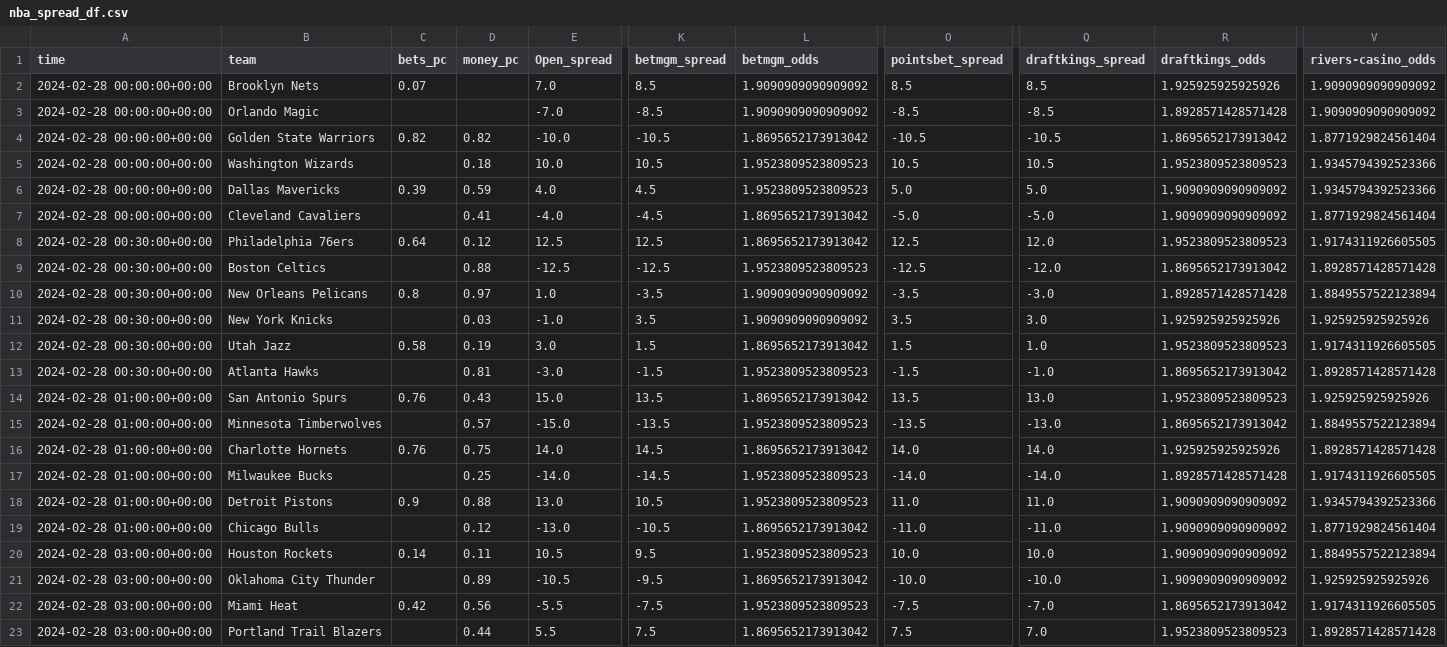
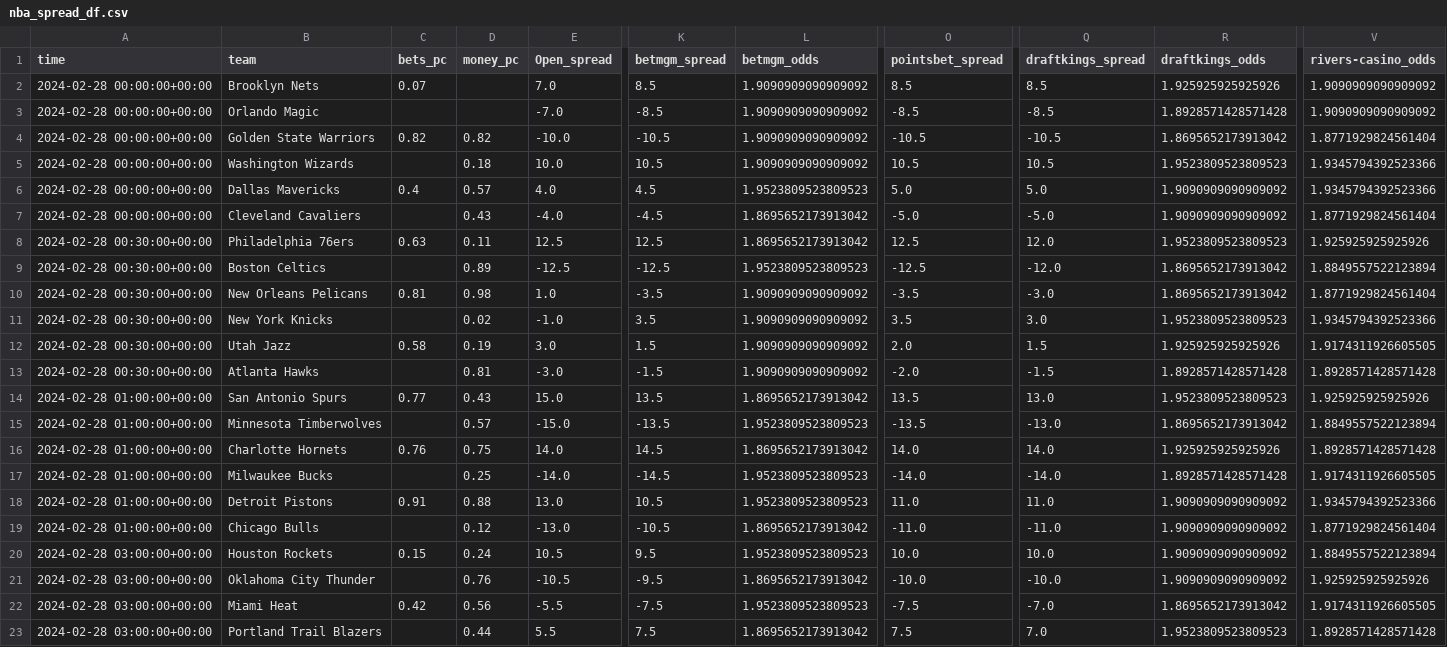
Before and after one commit to Donalcon/reverse_line_movement, a CSV file: nba_spread_df.csv, drawn as a sheet; only a part is shown, gaps mark what is left out; the diff names each change by its address in the sheet, - before the commit and + after, or states it on an @@ line.

```diff
--- a/nba_spread_df.csv
+++ b/nba_spread_df.csv
-L4 (betmgm_odds): 1.8695652173913042
+L4 (betmgm_odds): 1.9090909090909092
-L5 (betmgm_odds): 1.9523809523809523
+L5 (betmgm_odds): 1.9090909090909092
-C6 (bets_pc): 0.39
+C6 (bets_pc): 0.4
-D6 (money_pc): 0.59
+D6 (money_pc): 0.57
-D7 (money_pc): 0.41
+D7 (money_pc): 0.43
-C8 (bets_pc): 0.64
+C8 (bets_pc): 0.63
-D8 (money_pc): 0.12
+D8 (money_pc): 0.11
-V8 (rivers-casino_odds): 1.9174311926605505
+V8 (rivers-casino_odds): 1.925925925925926
-D9 (money_pc): 0.88
+D9 (money_pc): 0.89
-V9 (rivers-casino_odds): 1.8928571428571428
+V9 (rivers-casino_odds): 1.8849557522123894
-C10 (bets_pc): 0.8
+C10 (bets_pc): 0.81
-D10 (money_pc): 0.97
+D10 (money_pc): 0.98
-R10 (draftkings_odds): 1.8928571428571428
+R10 (draftkings_odds): 1.8695652173913042
-V10 (rivers-casino_odds): 1.8849557522123894
+V10 (rivers-casino_odds): 1.8771929824561404
-D11 (money_pc): 0.03
+D11 (money_pc): 0.02
-R11 (draftkings_odds): 1.925925925925926
+R11 (draftkings_odds): 1.9523809523809523
-V11 (rivers-casino_odds): 1.925925925925926
+V11 (rivers-casino_odds): 1.9345794392523366
-L12 (betmgm_odds): 1.8695652173913042
+L12 (betmgm_odds): 1.9090909090909092
-O12 (pointsbet_spread): 1.5
+O12 (pointsbet_spread): 2.0
-Q12 (draftkings_spread): 1.0
+Q12 (draftkings_spread): 1.5
-R12 (draftkings_odds): 1.9523809523809523
+R12 (draftkings_odds): 1.925925925925926
-L13 (betmgm_odds): 1.9523809523809523
+L13 (betmgm_odds): 1.9090909090909092
-O13 (pointsbet_spread): -1.5
+O13 (pointsbet_spread): -2.0
-Q13 (draftkings_spread): -1.0
+Q13 (draftkings_spread): -1.5
-R13 (draftkings_odds): 1.8695652173913042
+R13 (draftkings_odds): 1.8928571428571428
-C14 (bets_pc): 0.76
+C14 (bets_pc): 0.77
-C18 (bets_pc): 0.9
+C18 (bets_pc): 0.91
-C20 (bets_pc): 0.14
+C20 (bets_pc): 0.15
-D20 (money_pc): 0.11
+D20 (money_pc): 0.24
-D21 (money_pc): 0.89
+D21 (money_pc): 0.76
```
Also changed, not shown: nba_total_df.csv.
